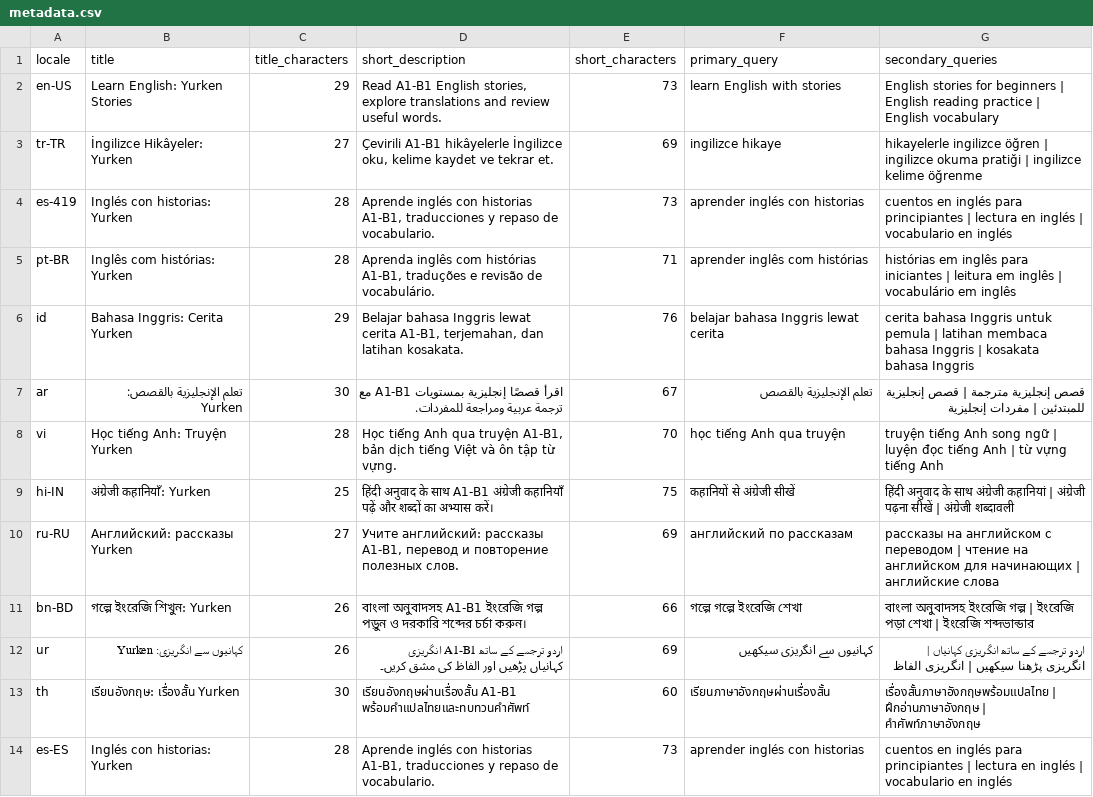
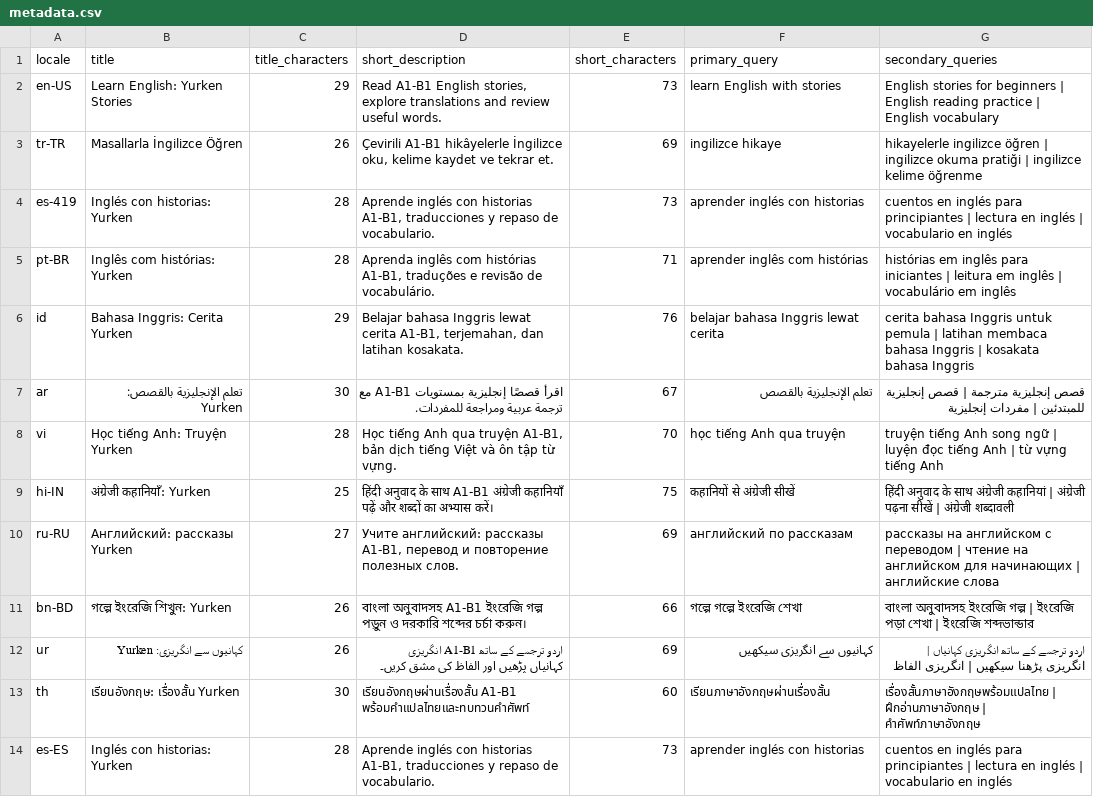
Before and after one commit to yurkenn/english-tales, a CSV file: native-android/store/aso/2026-10-19/metadata.csv, drawn as a sheet.

```diff
--- a/native-android/store/aso/2026-10-19/metadata.csv
+++ b/native-android/store/aso/2026-10-19/metadata.csv
@@ -2,3 +2,3 @@ locale,title,title_characters,short_description,short_characters,primary_query,s
 en-US,Learn English: Yurken Stories,29,"Read A1-B1 English stories, explore translations and review useful words.",73,learn English with stories,English stories for beginners | English reading practice | English vocabulary
-tr-TR,İngilizce Hikâyeler: Yurken,27,"Çevirili A1-B1 hikâyelerle İngilizce oku, kelime kaydet ve tekrar et.",69,ingilizce hikaye,hikayelerle ingilizce öğren | ingilizce okuma pratiği | ingilizce kelime öğrenme
+tr-TR,Masallarla İngilizce Öğren,26,"Çevirili A1-B1 hikâyelerle İngilizce oku, kelime kaydet ve tekrar et.",69,ingilizce hikaye,hikayelerle ingilizce öğren | ingilizce okuma pratiği | ingilizce kelime öğrenme
 es-419,Inglés con historias: Yurken,28,"Aprende inglés con historias A1-B1, traducciones y repaso de vocabulario.",73,aprender inglés con historias,cuentos en inglés para principiantes | lectura en inglés | vocabulario en inglés
```
Also changed, not shown: 3 other files.
